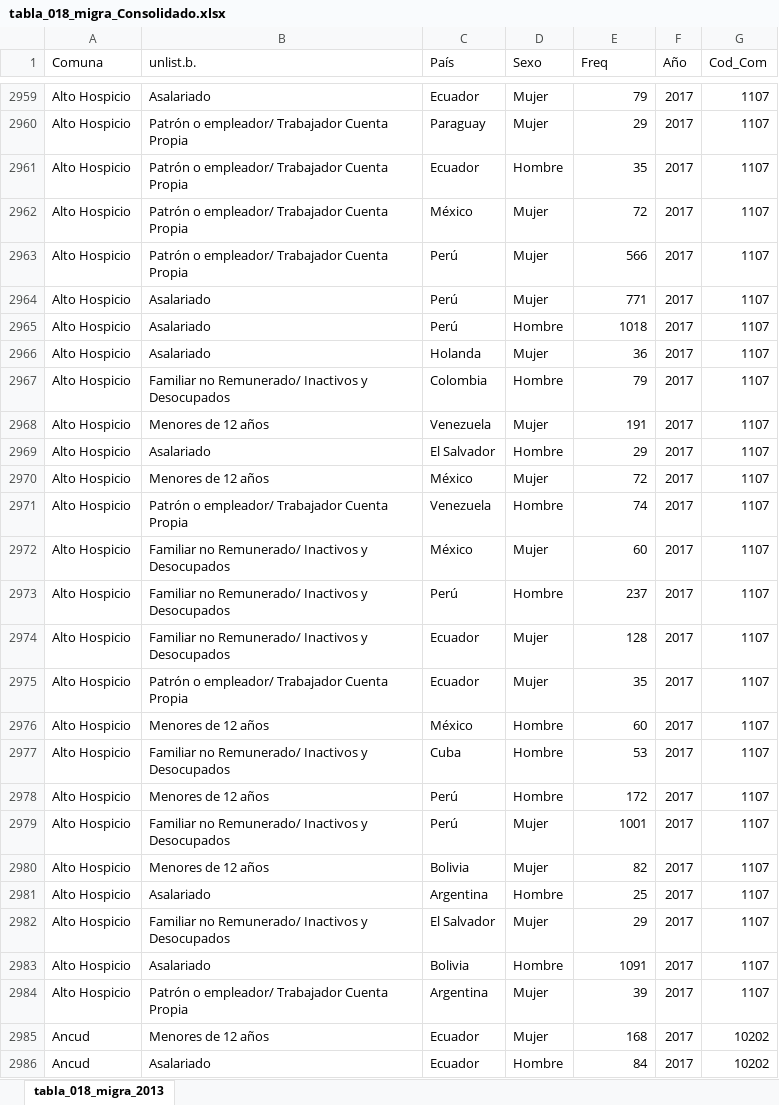
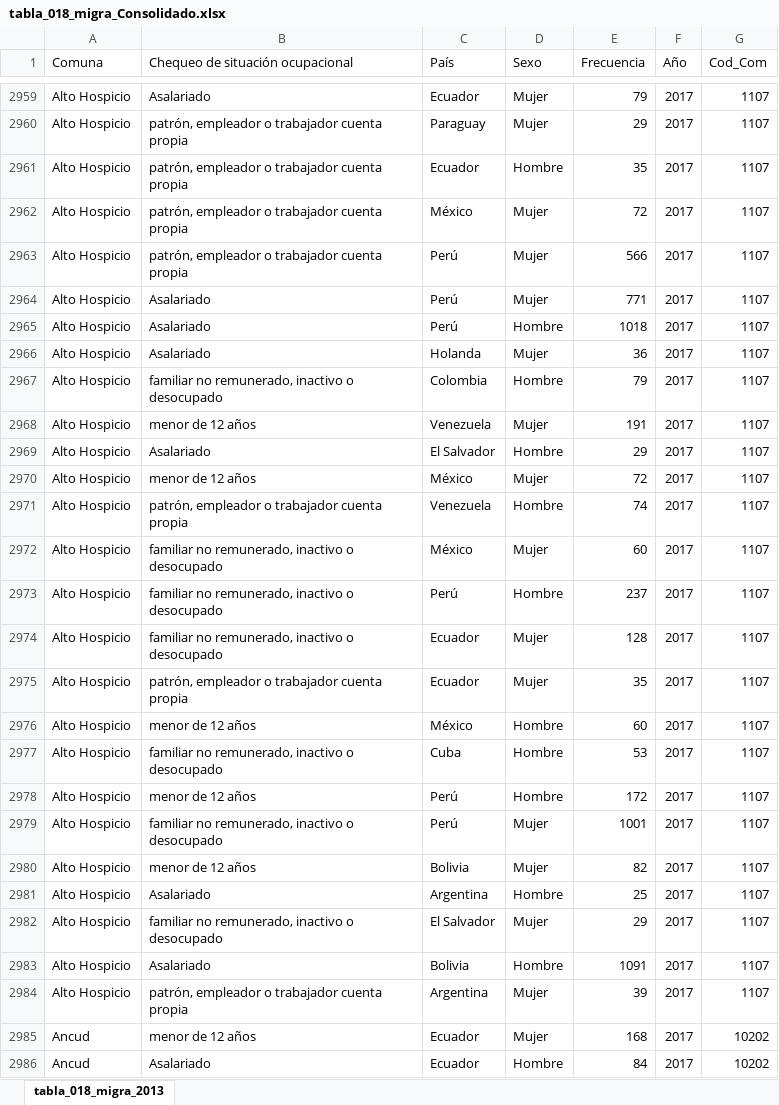
Before and after one commit to Sud-Austral/Casen-limpio, an Excel workbook: Consolidados/tabla_018_migra_Consolidado.xlsx, sheet tabla_018_migra_2013, drawn as a sheet; only a part is shown, gaps mark what is left out; values as stored, in another font and other column widths than the file's, no borders; table styles not drawn; the diff covers the shown part only; the diff names each change by its address in the sheet, - before the commit and + after, or states it on an @@ line.

```diff
--- a/Consolidados/tabla_018_migra_Consolidado.xlsx (sheet tabla_018_migra_2013)
+++ b/Consolidados/tabla_018_migra_Consolidado.xlsx (sheet tabla_018_migra_2013)
-B1: unlist.b.
+B1: Chequeo de situación ocupacional
-E1: Freq
+E1: Frecuencia
-B2960:B2963 (Chequeo de situación ocupacional): Patrón o empleador/ Trabajador Cuenta Propia
+B2960:B2963 (Chequeo de situación ocupacional): patrón, empleador o trabajador cuenta propia
-B2967 (Chequeo de situación ocupacional): Familiar no Remunerado/ Inactivos y Desocupados
+B2967 (Chequeo de situación ocupacional): familiar no remunerado, inactivo o desocupado
-B2968 (Chequeo de situación ocupacional): Menores de 12 años
+B2968 (Chequeo de situación ocupacional): menor de 12 años
-B2970 (Chequeo de situación ocupacional): Menores de 12 años
+B2970 (Chequeo de situación ocupacional): menor de 12 años
-B2971 (Chequeo de situación ocupacional): Patrón o empleador/ Trabajador Cuenta Propia
+B2971 (Chequeo de situación ocupacional): patrón, empleador o trabajador cuenta propia
-B2972:B2974 (Chequeo de situación ocupacional): Familiar no Remunerado/ Inactivos y Desocupados
+B2972:B2974 (Chequeo de situación ocupacional): familiar no remunerado, inactivo o desocupado
-B2975 (Chequeo de situación ocupacional): Patrón o empleador/ Trabajador Cuenta Propia
+B2975 (Chequeo de situación ocupacional): patrón, empleador o trabajador cuenta propia
-B2976 (Chequeo de situación ocupacional): Menores de 12 años
+B2976 (Chequeo de situación ocupacional): menor de 12 años
-B2977 (Chequeo de situación ocupacional): Familiar no Remunerado/ Inactivos y Desocupados
+B2977 (Chequeo de situación ocupacional): familiar no remunerado, inactivo o desocupado
-B2978 (Chequeo de situación ocupacional): Menores de 12 años
+B2978 (Chequeo de situación ocupacional): menor de 12 años
-B2979 (Chequeo de situación ocupacional): Familiar no Remunerado/ Inactivos y Desocupados
+B2979 (Chequeo de situación ocupacional): familiar no remunerado, inactivo o desocupado
-B2980 (Chequeo de situación ocupacional): Menores de 12 años
+B2980 (Chequeo de situación ocupacional): menor de 12 años
-B2982 (Chequeo de situación ocupacional): Familiar no Remunerado/ Inactivos y Desocupados
+B2982 (Chequeo de situación ocupacional): familiar no remunerado, inactivo o desocupado
-B2984 (Chequeo de situación ocupacional): Patrón o empleador/ Trabajador Cuenta Propia
+B2984 (Chequeo de situación ocupacional): patrón, empleador o trabajador cuenta propia
-B2985 (Chequeo de situación ocupacional): Menores de 12 años
+B2985 (Chequeo de situación ocupacional): menor de 12 años
```
Also changed, not shown: 1338 edited cells elsewhere in this sheet, Consolidados/tabla_017_Consolidado.xlsx, Consolidados/tabla_018_Consolidado.xlsx, 1 other file.
